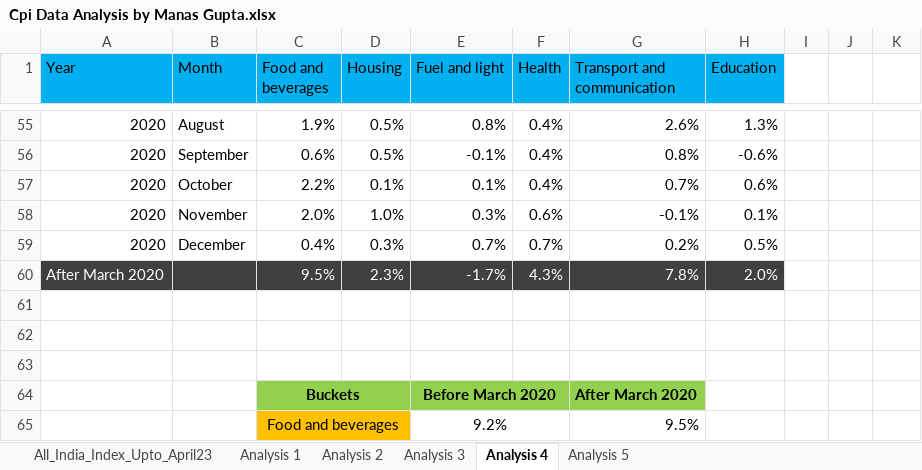
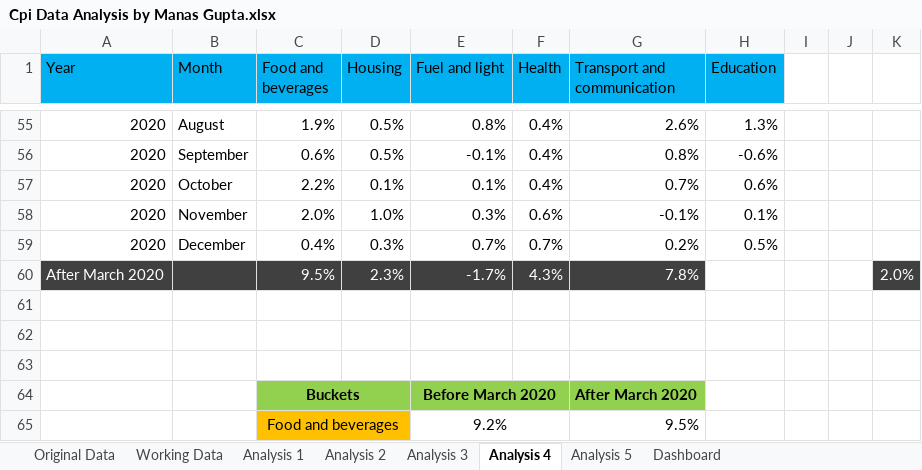
Before and after one commit to manasgupta2198/Data-Analytics-Project, an Excel workbook: Cpi Data Analysis by Manas Gupta.xlsx, sheet Analysis 4, drawn as a sheet; only a part is shown, gaps mark what is left out; values as stored, in another font and other column widths than the file's, no borders; charts and pictures and conditional formats not drawn; the diff names each change by its address in the sheet, - before the commit and + after, or states it on an @@ line.

```diff
--- a/Cpi Data Analysis by Manas Gupta.xlsx (sheet Analysis 4)
+++ b/Cpi Data Analysis by Manas Gupta.xlsx (sheet Analysis 4)
-sheet tab: All_India_Index_Upto_April23
+sheet tab: Original Data
+sheet tab: Working Data
+sheet tab: Dashboard
-H60 (Education): 2.0%
+H60 (Education): (empty)
-H60 fill: #404040
+H60 fill: none
-K60: (empty)
+K60: 2.0%
-K60 fill: none
+K60 fill: #404040
```
Also changed, not shown: sheet Analysis 3, sheet Analysis 5, sheet Original Data, formulas that keep their value, charts or pictures.
